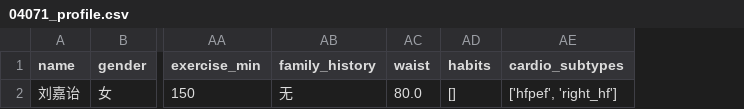
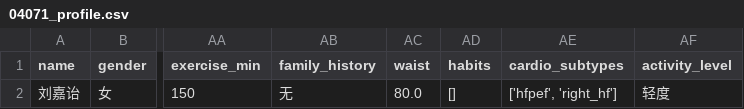
Before and after one commit to JiayiLiu07/heart_guardian, a CSV file: users/04071_profile.csv, drawn as a sheet; only a part is shown, gaps mark what is left out; the diff names each change by its address in the sheet, - before the commit and + after, or states it on an @@ line.

```diff
--- a/users/04071_profile.csv
+++ b/users/04071_profile.csv
+column AF (activity_level), row 2: 轻度
```
Also changed, not shown: 16 other files.
